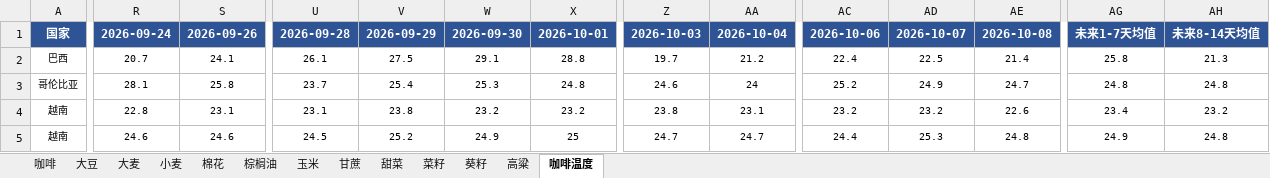
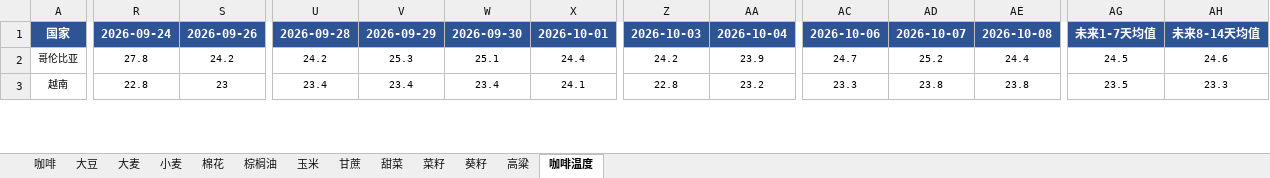
Before and after one commit to 2368846312-oss/ag-weather, an Excel workbook: 全球农产品降水数据_最新.xlsx, sheet 咖啡温度, drawn as a sheet; only a part is shown, gaps mark what is left out; values as stored, in another font and other column widths than the file's, no borders; removed rows and columns are numbered as before the commit, all else as after; rows hold the shown columns only; the diff covers the shown part only; the diff names each change by its address in the sheet, - before the commit and + after, or states it on an @@ line.

```diff
--- a/全球农产品降水数据_最新.xlsx (sheet 咖啡温度)
+++ b/全球农产品降水数据_最新.xlsx (sheet 咖啡温度)
-row 2: 巴西 | 20.7 | 24.1 | 26.1 | 27.5 | 29.1 | 28.8 | 19.7 | 21.2 | 22.4 | 22.5 | 21.4 | 25.8 | 21.3
-R2: 28.1
+R2: 27.8
-S2: 25.8
+S2: 24.2
-U2: 23.7
+U2: 24.2
-V2: 25.4
+V2: 25.3
-W2: 25.3
+W2: 25.1
-X2: 24.8
+X2: 24.4
-Z2: 24.6
+Z2: 24.2
-AA2: 24
+AA2: 23.9
-AC2: 25.2
+AC2: 24.7
-AD2: 24.9
+AD2: 25.2
-AE2: 24.7
+AE2: 24.4
-AG2: 24.8
+AG2: 24.5
-AH2: 24.8
+AH2: 24.6
-S3: 23.1
+S3: 23
-U3: 23.1
+U3: 23.4
-V3: 23.8
+V3: 23.4
-W3: 23.2
+W3: 23.4
-X3: 23.2
+X3: 24.1
-Z3: 23.8
+Z3: 22.8
-AA3: 23.1
+AA3: 23.2
-AC3: 23.2
+AC3: 23.3
-AD3: 23.2
+AD3: 23.8
-AE3: 22.6
+AE3: 23.8
-AG3: 23.4
+AG3: 23.5
-AH3: 23.2
+AH3: 23.3
-row 5: 越南 | 24.6 | 24.6 | 24.5 | 25.2 | 24.9 | 25 | 24.7 | 24.7 | 24.4 | 25.3 | 24.8 | 24.9 | 24.8
```
Also changed, not shown: 7 added rows, 5 removed rows and 72 edited cells elsewhere in this sheet, sheet 玉米, sheet 小麦, sheet 菜籽, sheet 葵籽, sheet 大豆, sheet 高粱, 6 more sheets, VHI_Data/VHI_最近6周汇总.xlsx.
